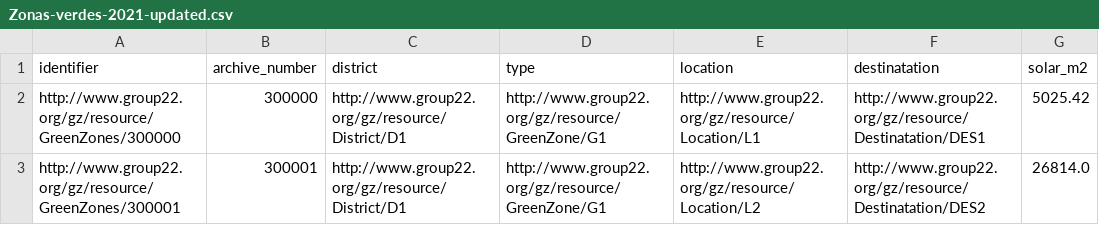
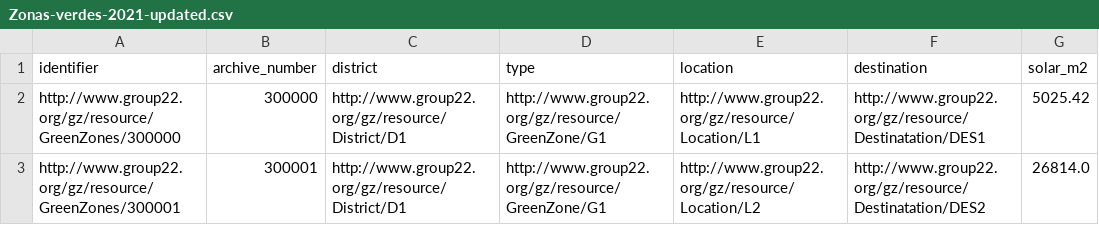
Before and after one commit to FacultadInformatica-LinkedData/Curso2022-2023-ODKG, a CSV file: HandsOn/Group22/csv/Zonas-verdes-2021-updated.csv, drawn as a sheet; only a part is shown.

```diff
--- a/HandsOn/Group22/csv/Zonas-verdes-2021-updated.csv
+++ b/HandsOn/Group22/csv/Zonas-verdes-2021-updated.csv
@@ -1,2 +1,2 @@
-identifier,archive_number,district,type,location,destinatation,solar_m2
+identifier,archive_number,district,type,location,destination,solar_m2
 http://www.group22.org/gz/resource/GreenZones/300000,300000,http://www.group22.org/gz/resource/District/D1,http://www.group22.org/gz/resource/GreenZone/G1,http://www.group22.org/gz/resource/Location/L1,http://www.group22.org/gz/resource/Destinatation/DES1,5025.42
```
Also changed, not shown: HandsOn/Group22/csv/District.csv, HandsOn/Group22/csv/Species.csv, 2 other files.
